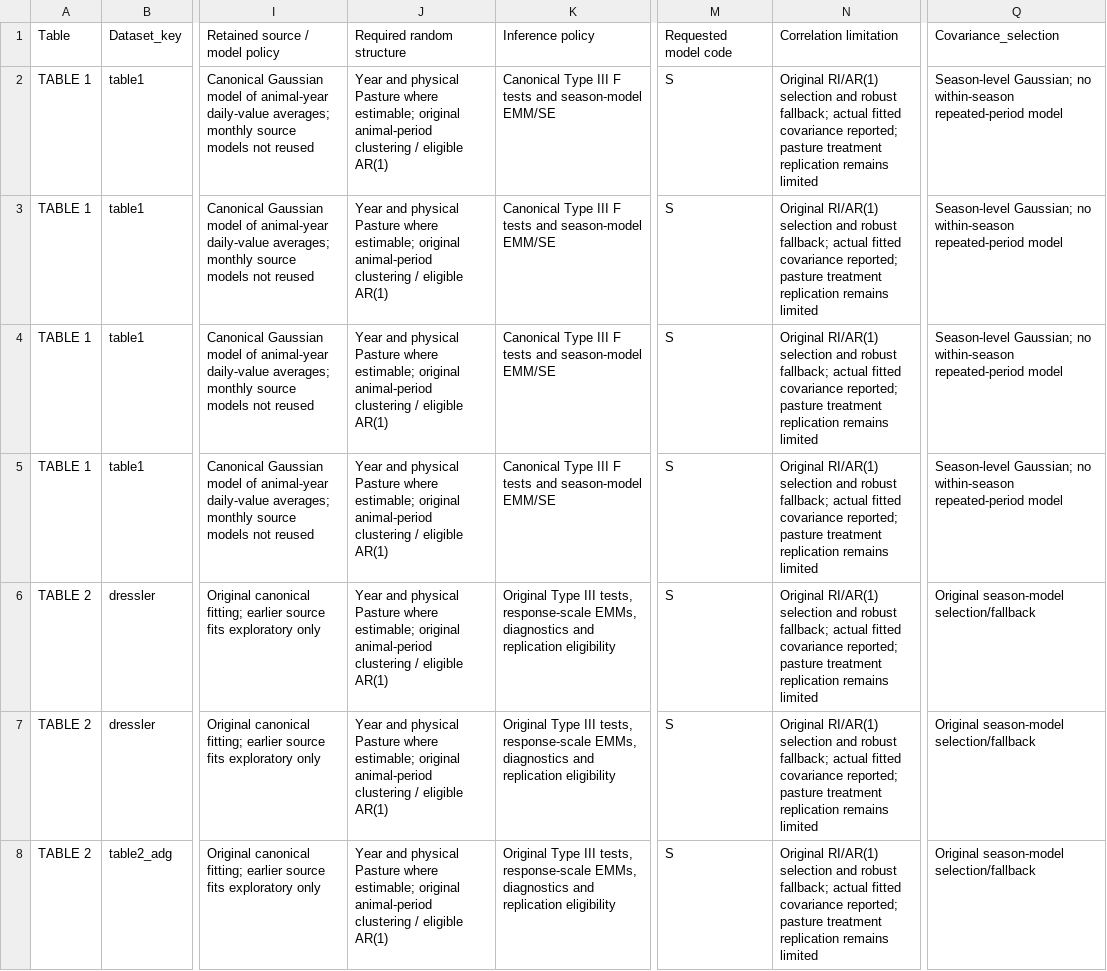
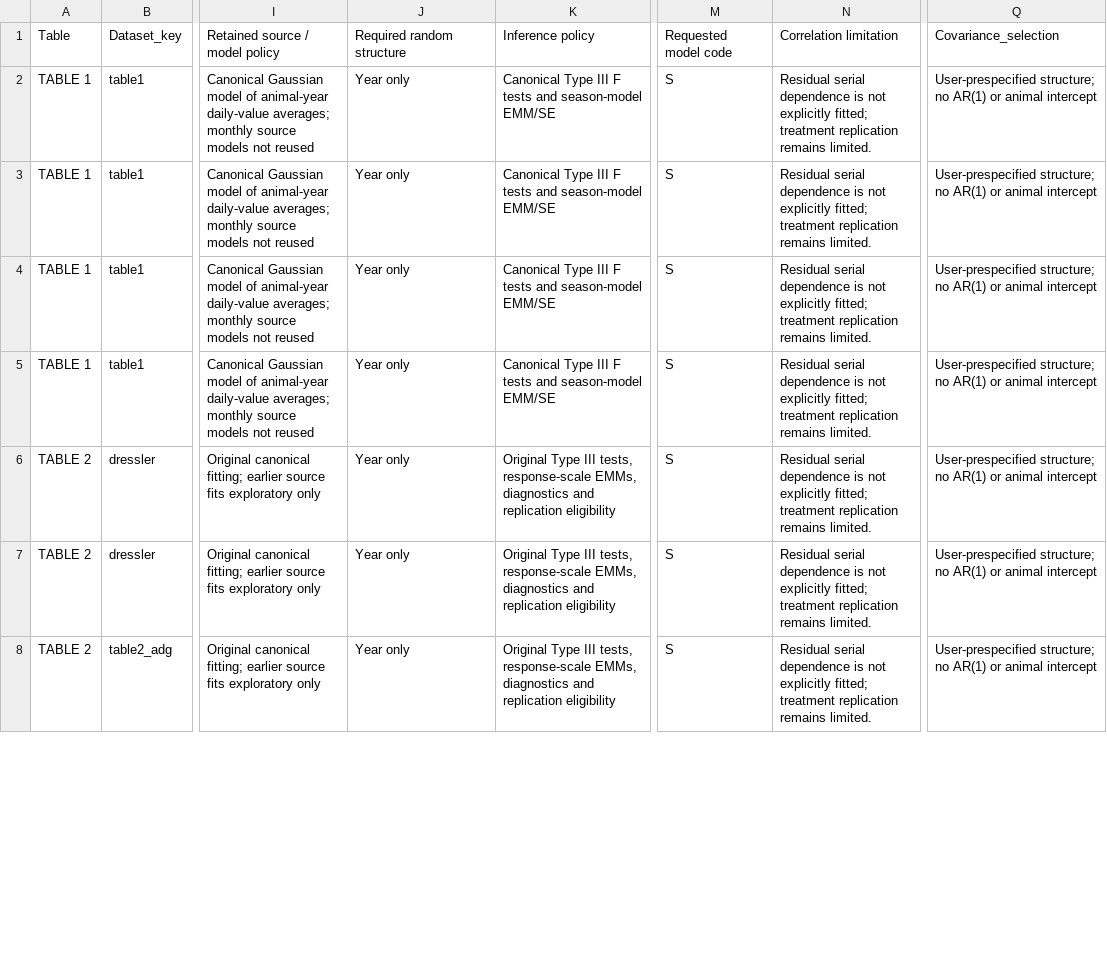
Before and after one commit to SlayerM21/Grazing-VF-Spatial-Productivity, a CSV file: Response_Model_Inventory.csv, drawn as a sheet; only a part is shown, gaps mark what is left out; the diff covers the shown part only; the diff names each change by its address in the sheet, - before the commit and + after, or states it on an @@ line.

Commit message:
Apply Year-only season and additive Year-by-Pasture period models

```diff
--- a/Response_Model_Inventory.csv
+++ b/Response_Model_Inventory.csv
-J2:J8: Year and physical Pasture where estimable; original animal-period clustering / eligible AR(1)
+J2:J8: Year only
-N2:N8: Original RI/AR(1) selection and robust fallback; actual fitted covariance reported; pasture treatment replication remains limited
+N2:N8: Residual serial dependence is not explicitly fitted; treatment replication remains limited.
-Q2:Q5: Season-level Gaussian; no within-season repeated-period model
+Q2:Q5: User-prespecified structure; no AR(1) or animal intercept
-Q6:Q8: Original season-model selection/fallback
+Q6:Q8: User-prespecified structure; no AR(1) or animal intercept
```
Also changed, not shown: 127 edited cells elsewhere in this file, Complete_Response_Model_List.csv, 10 other files.
